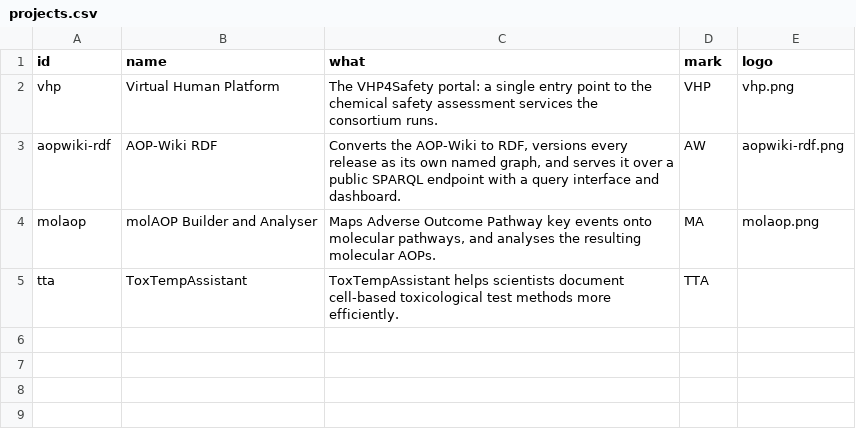
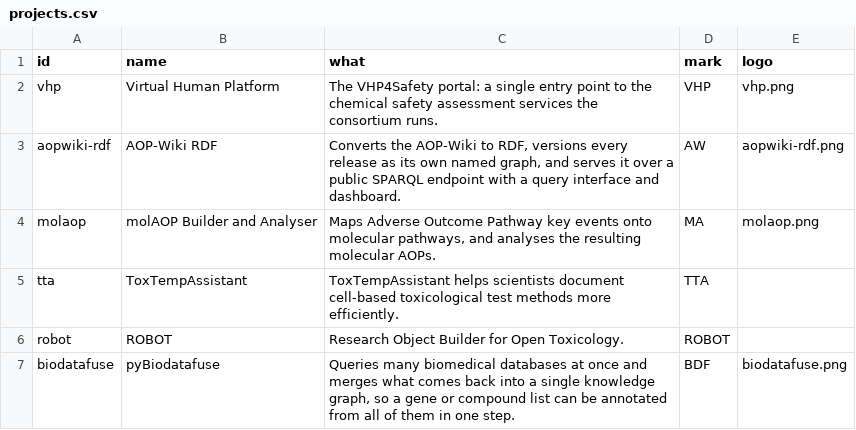
Before and after one commit to VHP4Safety/vhp-outputs, a CSV file: config/projects.csv, drawn as a sheet.

```diff
--- a/config/projects.csv
+++ b/config/projects.csv
@@ -5 +5,3 @@ molaop,molAOP Builder and Analyser,"Maps Adverse Outcome Pathway key events onto
 tta,ToxTempAssistant,"ToxTempAssistant helps scientists document cell-based toxicological test methods more efficiently.",TTA,
+robot,ROBOT,"Research Object Builder for Open Toxicology.",ROBOT,
+biodatafuse,pyBiodatafuse,"Queries many biomedical databases at once and merges what comes back into a single knowledge graph, so a gene or compound list can be annotated from all of them in one step.",BDF,biodatafuse.png
```
Also changed, not shown: config/identifiers.csv, 1 other file.
